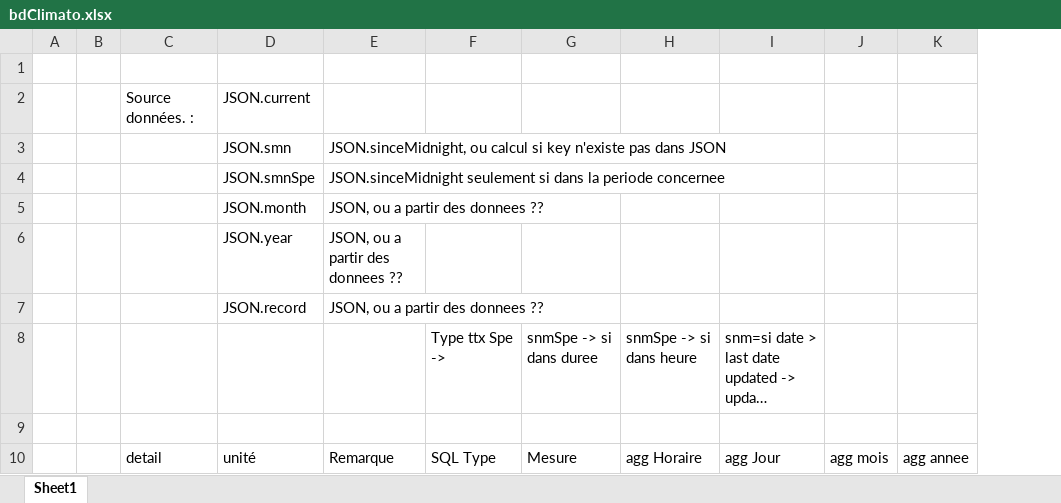
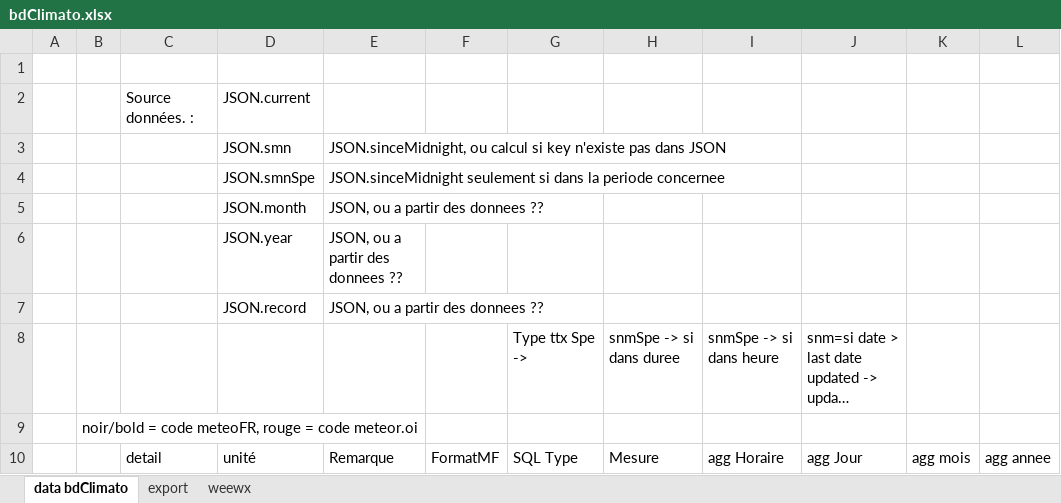
Before and after one commit to MeteoR-OI/bd-climato, an Excel workbook: doc/bd schema/bdClimato.xlsx, sheet data bdClimato, drawn as a sheet; only a part is shown; long unchanged cells end in …; values as stored, in another font and other column widths than the file's, no cell formats; the diff covers the shown part only; the diff names each change by its address in the sheet, - before the commit and + after, or states it on an @@ line.

Commit message:
doc: mis a jour XL BD Climato

```diff
--- a/doc/bd schema/bdClimato.xlsx (sheet data bdClimato)
+++ b/doc/bd schema/bdClimato.xlsx (sheet data bdClimato)
-sheet tab: Sheet1
+sheet tab: data bdClimato
+sheet tab: export
+sheet tab: weewx
+column F, row 10: FormatMF
-B9: (empty)
+B9: noir/bold = code meteoFR, rouge = code meteor.oi
```
Also changed, not shown: 1 added row and 44 edited cells elsewhere in this sheet, cell formats.
